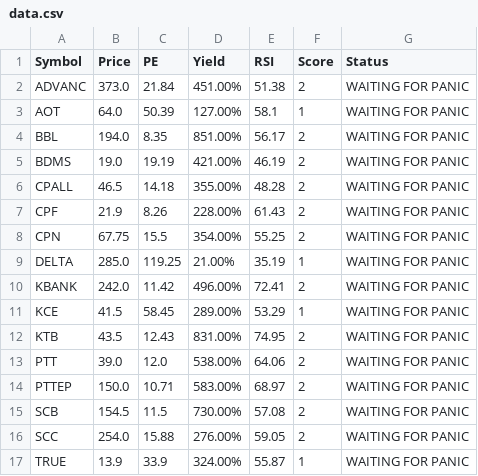
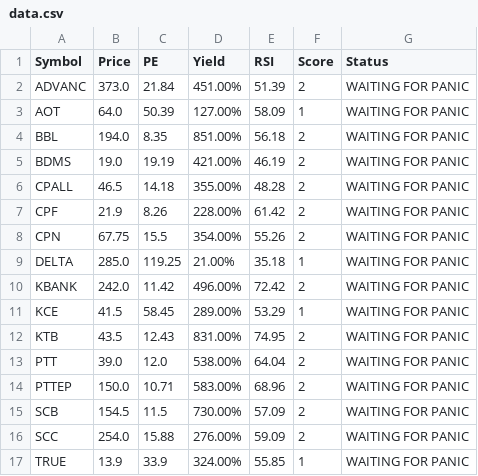
Before and after one commit to dcce-dccre/thai-stock-scanner, a CSV file: data.csv, drawn as a sheet.

```diff
--- a/data.csv
+++ b/data.csv
@@ -1,17 +1,17 @@
 Symbol,Price,PE,Yield,RSI,Score,Status
-ADVANC,373.0,21.84,451.00%,51.38,2,WAITING FOR PANIC
-AOT,64.0,50.39,127.00%,58.1,1,WAITING FOR PANIC
-BBL,194.0,8.35,851.00%,56.17,2,WAITING FOR PANIC
+ADVANC,373.0,21.84,451.00%,51.39,2,WAITING FOR PANIC
+AOT,64.0,50.39,127.00%,58.09,1,WAITING FOR PANIC
+BBL,194.0,8.35,851.00%,56.18,2,WAITING FOR PANIC
 BDMS,19.0,19.19,421.00%,46.19,2,WAITING FOR PANIC
 CPALL,46.5,14.18,355.00%,48.28,2,WAITING FOR PANIC
-CPF,21.9,8.26,228.00%,61.43,2,WAITING FOR PANIC
-CPN,67.75,15.5,354.00%,55.25,2,WAITING FOR PANIC
-DELTA,285.0,119.25,21.00%,35.19,1,WAITING FOR PANIC
-KBANK,242.0,11.42,496.00%,72.41,2,WAITING FOR PANIC
+CPF,21.9,8.26,228.00%,61.42,2,WAITING FOR PANIC
+CPN,67.75,15.5,354.00%,55.26,2,WAITING FOR PANIC
+DELTA,285.0,119.25,21.00%,35.18,1,WAITING FOR PANIC
+KBANK,242.0,11.42,496.00%,72.42,2,WAITING FOR PANIC
 KCE,41.5,58.45,289.00%,53.29,1,WAITING FOR PANIC
 KTB,43.5,12.43,831.00%,74.95,2,WAITING FOR PANIC
-PTT,39.0,12.0,538.00%,64.06,2,WAITING FOR PANIC
-PTTEP,150.0,10.71,583.00%,68.97,2,WAITING FOR PANIC
-SCB,154.5,11.5,730.00%,57.08,2,WAITING FOR PANIC
-SCC,254.0,15.88,276.00%,59.05,2,WAITING FOR PANIC
-TRUE,13.9,33.9,324.00%,55.87,1,WAITING FOR PANIC
+PTT,39.0,12.0,538.00%,64.04,2,WAITING FOR PANIC
+PTTEP,150.0,10.71,583.00%,68.96,2,WAITING FOR PANIC
+SCB,154.5,11.5,730.00%,57.09,2,WAITING FOR PANIC
+SCC,254.0,15.88,276.00%,59.09,2,WAITING FOR PANIC
+TRUE,13.9,33.9,324.00%,55.85,1,WAITING FOR PANIC
```
